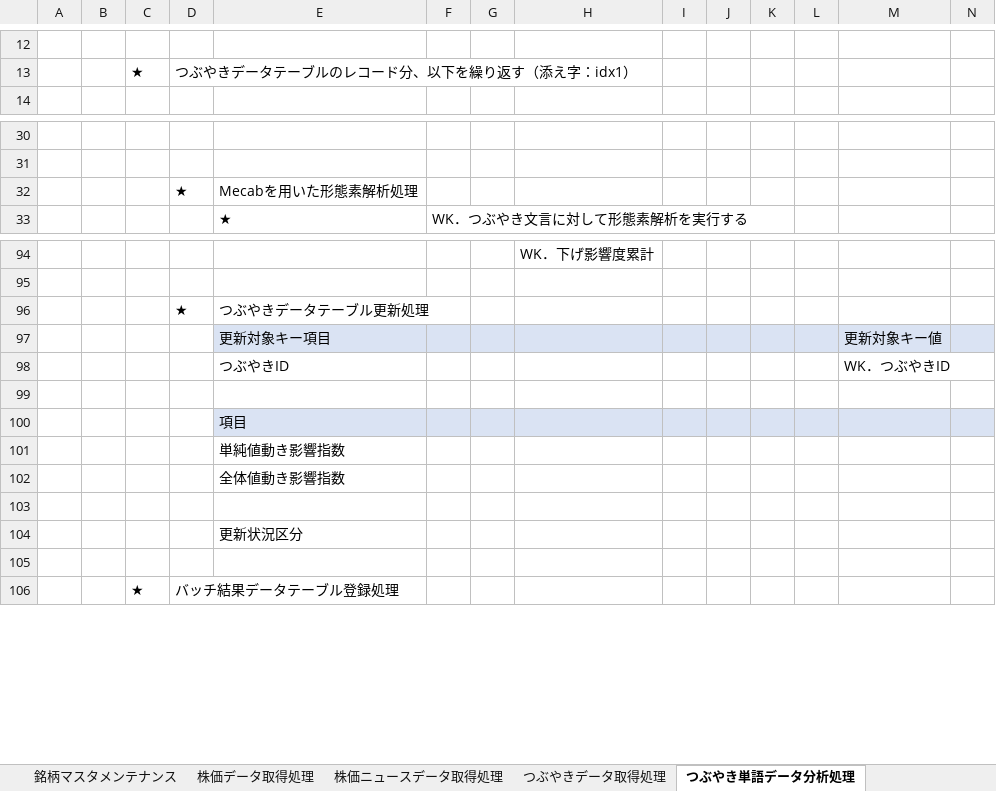
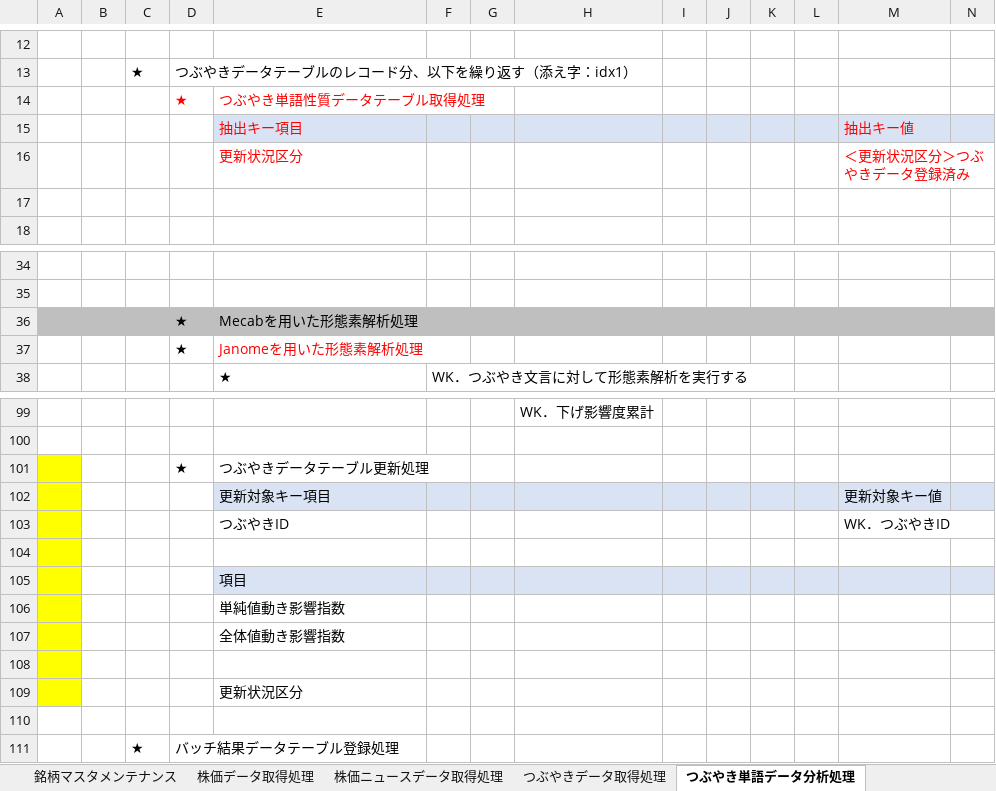
Before and after one commit to Maruo110/kabukayosoku, an Excel workbook: documents/株予測システム処理概要.xlsx, sheet つぶやき単語データ分析処理, drawn as a sheet; only a part is shown, gaps mark what is left out; values as stored, in another font and other column widths than the file's, no borders; addresses are those after the commit; rows hold the shown columns only; the diff covers the shown part only; the diff names each change by its address in the sheet, - before the commit and + after, or states it on an @@ line.

```diff
--- a/documents/株予測システム処理概要.xlsx (sheet つぶやき単語データ分析処理)
+++ b/documents/株予測システム処理概要.xlsx (sheet つぶやき単語データ分析処理)
+row 14:  |  |  | ★ | つぶやき単語性質データテーブル取得処理
+row 15:  |  |  |  | 抽出キー項目 |  |  |  |  |  |  |  | 抽出キー値
+row 16:  |  |  |  | 更新状況区分 |  |  |  |  |  |  |  | ＜更新状況区分＞つぶやきデータ登録済み
+row 17: (empty)
-A36:N36 fill: none
+A36:N36 fill: #BFBFBF
+row 37:  |  |  | ★ | Janomeを用いた形態素解析処理
-A101:A109 fill: none
+A101:A109 fill: #FFFF00
```
Also changed, not shown: cell formats elsewhere in this sheet, sheet 株価データ取得処理, documents/株予測システム.xlsx, 12 other files.
